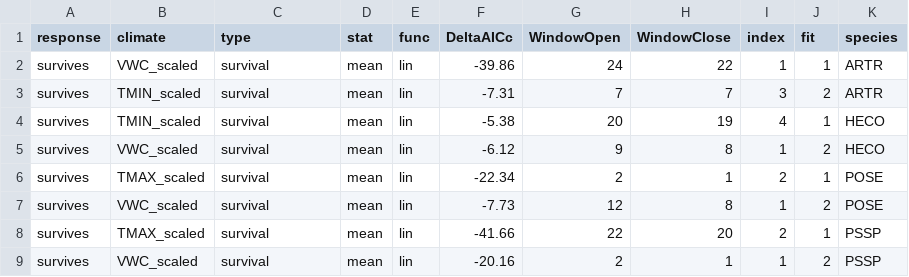
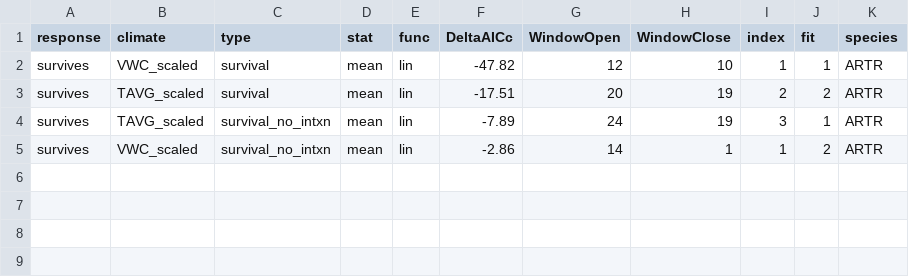
Before and after one commit to pbadler/forecast-plants-2024, a CSV file: output/survival_models/top_survival_windows.csv, drawn as a sheet.

```diff
--- a/output/survival_models/top_survival_windows.csv
+++ b/output/survival_models/top_survival_windows.csv
@@ -1,9 +1,5 @@
 response,climate,type,stat,func,DeltaAICc,WindowOpen,WindowClose,index,fit,species
-survives,VWC_scaled,survival,mean,lin,-39.86,24,22,1,1,ARTR
-survives,TMIN_scaled,survival,mean,lin,-7.31,7,7,3,2,ARTR
-survives,TMIN_scaled,survival,mean,lin,-5.38,20,19,4,1,HECO
-survives,VWC_scaled,survival,mean,lin,-6.12,9,8,1,2,HECO
-survives,TMAX_scaled,survival,mean,lin,-22.34,2,1,2,1,POSE
-survives,VWC_scaled,survival,mean,lin,-7.73,12,8,1,2,POSE
-survives,TMAX_scaled,survival,mean,lin,-41.66,22,20,2,1,PSSP
-survives,VWC_scaled,survival,mean,lin,-20.16,2,1,1,2,PSSP
+survives,VWC_scaled,survival,mean,lin,-47.82,12,10,1,1,ARTR
+survives,TAVG_scaled,survival,mean,lin,-17.51,20,19,2,2,ARTR
+survives,TAVG_scaled,survival_no_intxn,mean,lin,-7.89,24,19,3,1,ARTR
+survives,VWC_scaled,survival_no_intxn,mean,lin,-2.86,14,1,1,2,ARTR
```
Also changed, not shown: output/growth_models/cross_validation_growth_models.csv, output/growth_models/oos_growth_validation.csv, 19 other files.
